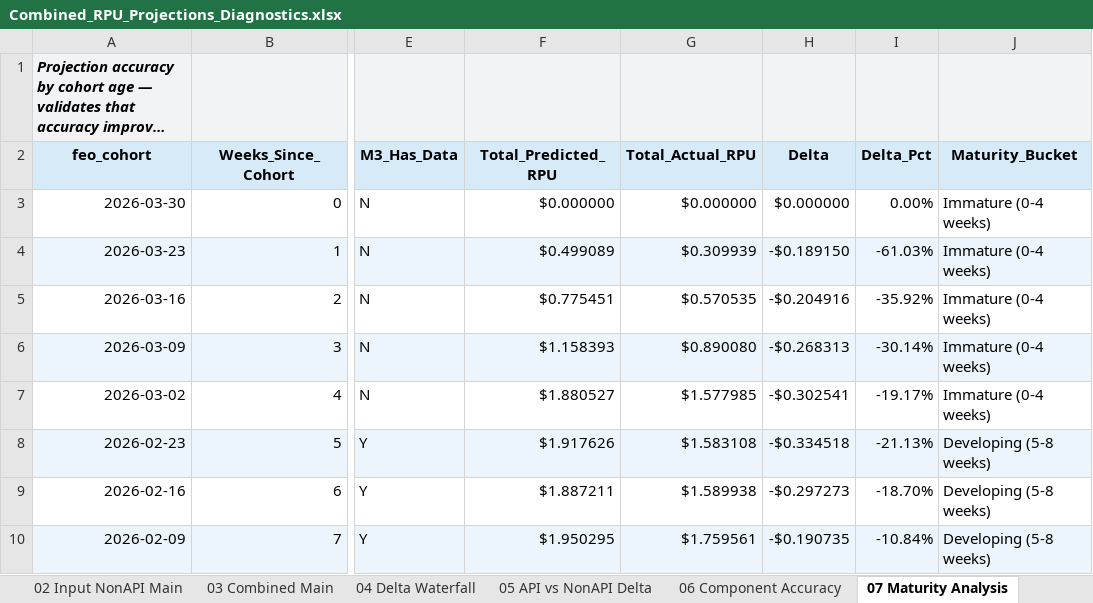
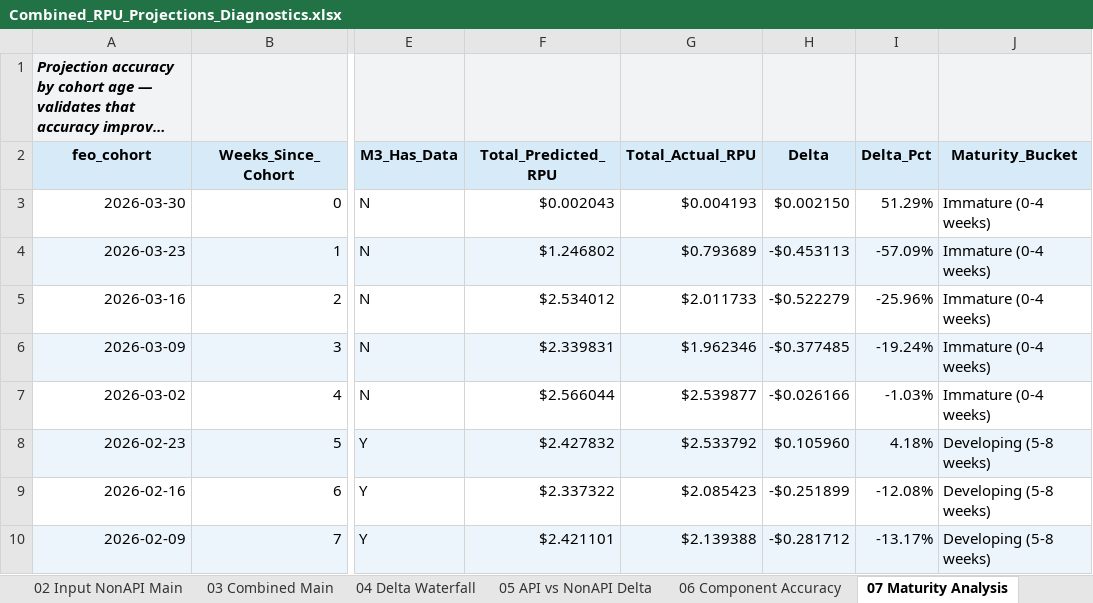
Before and after one commit to BrightMoney-AI/affiliates_product, an Excel workbook: projections/Outputs/stage_4_final/Combined_RPU_Projections_Diagnostics.xlsx, sheet 07 Maturity Analysis, drawn as a sheet; only a part is shown, gaps mark what is left out; long unchanged cells end in …; values as stored, in another font and other column widths than the file's, no borders; the diff covers the shown part only; the diff names each change by its address in the sheet, - before the commit and + after, or states it on an @@ line.

```diff
--- a/projections/Outputs/stage_4_final/Combined_RPU_Projections_Diagnostics.xlsx (sheet 07 Maturity Analysis)
+++ b/projections/Outputs/stage_4_final/Combined_RPU_Projections_Diagnostics.xlsx (sheet 07 Maturity Analysis)
-F3 (Total_Predicted_RPU): $0.000000
+F3 (Total_Predicted_RPU): $0.002043
-G3 (Total_Actual_RPU): $0.000000
+G3 (Total_Actual_RPU): $0.004193
-H3 (Delta): $0.000000
+H3 (Delta): $0.002150
-I3 (Delta_Pct): 0.00%
+I3 (Delta_Pct): 51.29%
-F4 (Total_Predicted_RPU): $0.499089
+F4 (Total_Predicted_RPU): $1.246802
-G4 (Total_Actual_RPU): $0.309939
+G4 (Total_Actual_RPU): $0.793689
-H4 (Delta): -$0.189150
+H4 (Delta): -$0.453113
-I4 (Delta_Pct): -61.03%
+I4 (Delta_Pct): -57.09%
-F5 (Total_Predicted_RPU): $0.775451
+F5 (Total_Predicted_RPU): $2.534012
-G5 (Total_Actual_RPU): $0.570535
+G5 (Total_Actual_RPU): $2.011733
-H5 (Delta): -$0.204916
+H5 (Delta): -$0.522279
-I5 (Delta_Pct): -35.92%
+I5 (Delta_Pct): -25.96%
-F6 (Total_Predicted_RPU): $1.158393
+F6 (Total_Predicted_RPU): $2.339831
-G6 (Total_Actual_RPU): $0.890080
+G6 (Total_Actual_RPU): $1.962346
-H6 (Delta): -$0.268313
+H6 (Delta): -$0.377485
-I6 (Delta_Pct): -30.14%
+I6 (Delta_Pct): -19.24%
-F7 (Total_Predicted_RPU): $1.880527
+F7 (Total_Predicted_RPU): $2.566044
-G7 (Total_Actual_RPU): $1.577985
+G7 (Total_Actual_RPU): $2.539877
-H7 (Delta): -$0.302541
+H7 (Delta): -$0.026166
-I7 (Delta_Pct): -19.17%
+I7 (Delta_Pct): -1.03%
-F8 (Total_Predicted_RPU): $1.917626
+F8 (Total_Predicted_RPU): $2.427832
-G8 (Total_Actual_RPU): $1.583108
+G8 (Total_Actual_RPU): $2.533792
-H8 (Delta): -$0.334518
+H8 (Delta): $0.105960
-I8 (Delta_Pct): -21.13%
+I8 (Delta_Pct): 4.18%
-F9 (Total_Predicted_RPU): $1.887211
+F9 (Total_Predicted_RPU): $2.337322
-G9 (Total_Actual_RPU): $1.589938
+G9 (Total_Actual_RPU): $2.085423
-H9 (Delta): -$0.297273
+H9 (Delta): -$0.251899
-I9 (Delta_Pct): -18.70%
+I9 (Delta_Pct): -12.08%
-F10 (Total_Predicted_RPU): $1.950295
+F10 (Total_Predicted_RPU): $2.421101
-G10 (Total_Actual_RPU): $1.759561
+G10 (Total_Actual_RPU): $2.139388
-H10 (Delta): -$0.190735
+H10 (Delta): -$0.281712
-I10 (Delta_Pct): -10.84%
+I10 (Delta_Pct): -13.17%
```
Also changed, not shown: 126 edited cells elsewhere in this sheet, sheet 05 API vs NonAPI Delta, sheet 03 Combined Main, sheet 01 Input API Main, sheet 08 Period Trends, sheet 09 Error Concentration, sheet 04 Delta Waterfall, 4 more sheets.
